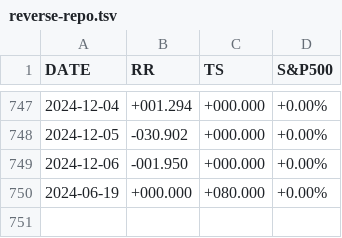
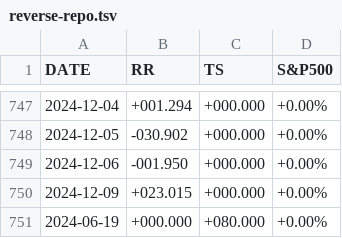
Before and after one commit to stockaitkenwaterman/reverse-repo, a TSV file: reverse-repo.tsv, drawn as a sheet; only a part is shown, gaps mark what is left out.

Commit message:
no comment is good comment

```diff
--- a/reverse-repo.tsv
+++ b/reverse-repo.tsv
@@ -749,2 +749,3 @@ DATE	RR	TS	S&P500
 2024-12-06	-001.950	+000.000	+0.00%
+2024-12-09	+023.015	+000.000	+0.00%
 2024-06-19	+000.000	+080.000	+0.00%
```
